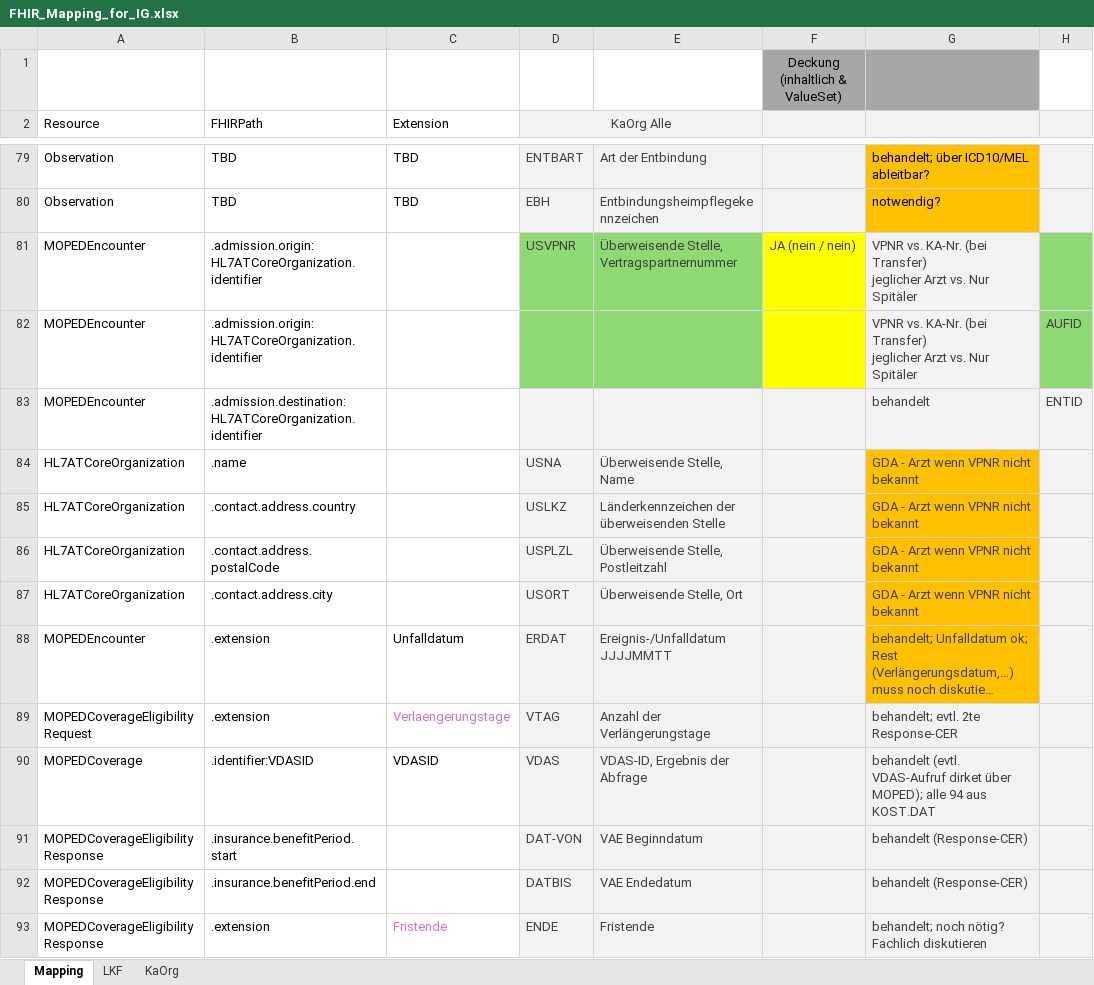
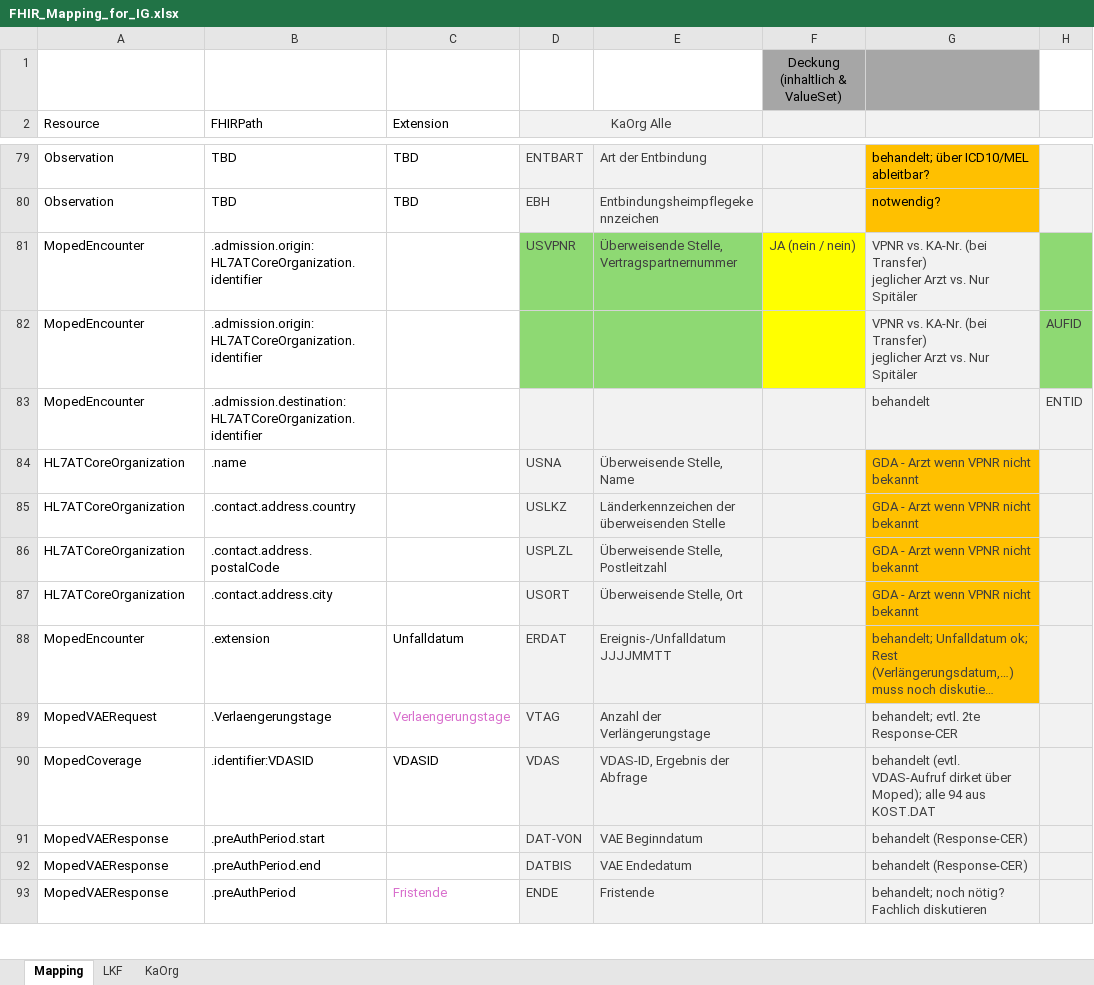
Before and after one commit to HL7Austria/ELGA-MOPED-R5, an Excel workbook: docs/FHIR_Mapping_for_IG.xlsx, sheet Mapping, drawn as a sheet; only a part is shown, gaps mark what is left out; long unchanged cells end in …; values as stored, in another font and other column widths than the file's, no borders; the diff covers the shown part only; the diff names each change by its address in the sheet, - before the commit and + after, or states it on an @@ line.

Commit message:
erster draft geändertes mapping VAE

```diff
--- a/docs/FHIR_Mapping_for_IG.xlsx (sheet Mapping)
+++ b/docs/FHIR_Mapping_for_IG.xlsx (sheet Mapping)
-A81:A83 (Resource): MOPEDEncounter
+A81:A83 (Resource): MopedEncounter
-A88 (Resource): MOPEDEncounter
+A88 (Resource): MopedEncounter
-A89 (Resource): MOPEDCoverageEligibilityRequest
+A89 (Resource): MopedVAERequest
-B89 (FHIRPath): .extension
+B89 (FHIRPath): .Verlaengerungstage
-A90 (Resource): MOPEDCoverage
+A90 (Resource): MopedCoverage
-G90: …dirket über MOPED); alle 94…
+G90: …dirket über Moped); alle 94…
-A91:A93 (Resource): MOPEDCoverageEligibilityResponse
+A91:A93 (Resource): MopedVAEResponse
-B91 (FHIRPath): .insurance.benefitPeriod.start
+B91 (FHIRPath): .preAuthPeriod.start
-B92 (FHIRPath): .insurance.benefitPeriod.end
+B92 (FHIRPath): .preAuthPeriod.end
-B93 (FHIRPath): .extension
+B93 (FHIRPath): .preAuthPeriod
```
Also changed, not shown: 88 edited cells elsewhere in this sheet, sheet KaOrg, sheet LKF.
